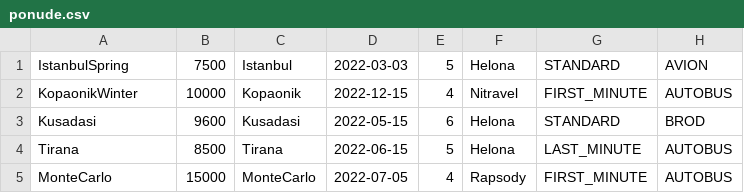
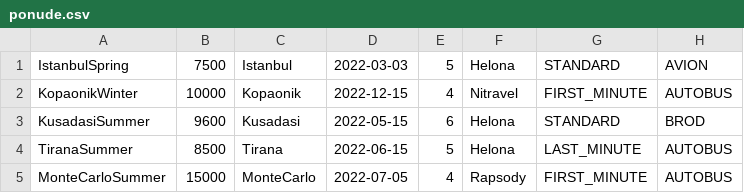
Before and after one commit to Petsoni/CS101-Project, a CSV file: ponude.csv, drawn as a sheet.

```diff
--- a/ponude.csv
+++ b/ponude.csv
@@ -2,4 +2,4 @@ IstanbulSpring,7500,Istanbul,2022-03-03,5,Helona,STANDARD,AVION
 KopaonikWinter,10000,Kopaonik,2022-12-15,4,Nitravel,FIRST_MINUTE,AUTOBUS
-Kusadasi,9600,Kusadasi,2022-05-15,6,Helona,STANDARD,BROD
-Tirana,8500,Tirana,2022-06-15,5,Helona,LAST_MINUTE,AUTOBUS
-MonteCarlo,15000,MonteCarlo,2022-07-05,4,Rapsody,FIRST_MINUTE,AUTOBUS
+KusadasiSummer,9600,Kusadasi,2022-05-15,6,Helona,STANDARD,BROD
+TiranaSummer,8500,Tirana,2022-06-15,5,Helona,LAST_MINUTE,AUTOBUS
+MonteCarloSummer,15000,MonteCarlo,2022-07-05,4,Rapsody,FIRST_MINUTE,AUTOBUS
```
Also changed, not shown: 3 other files.
